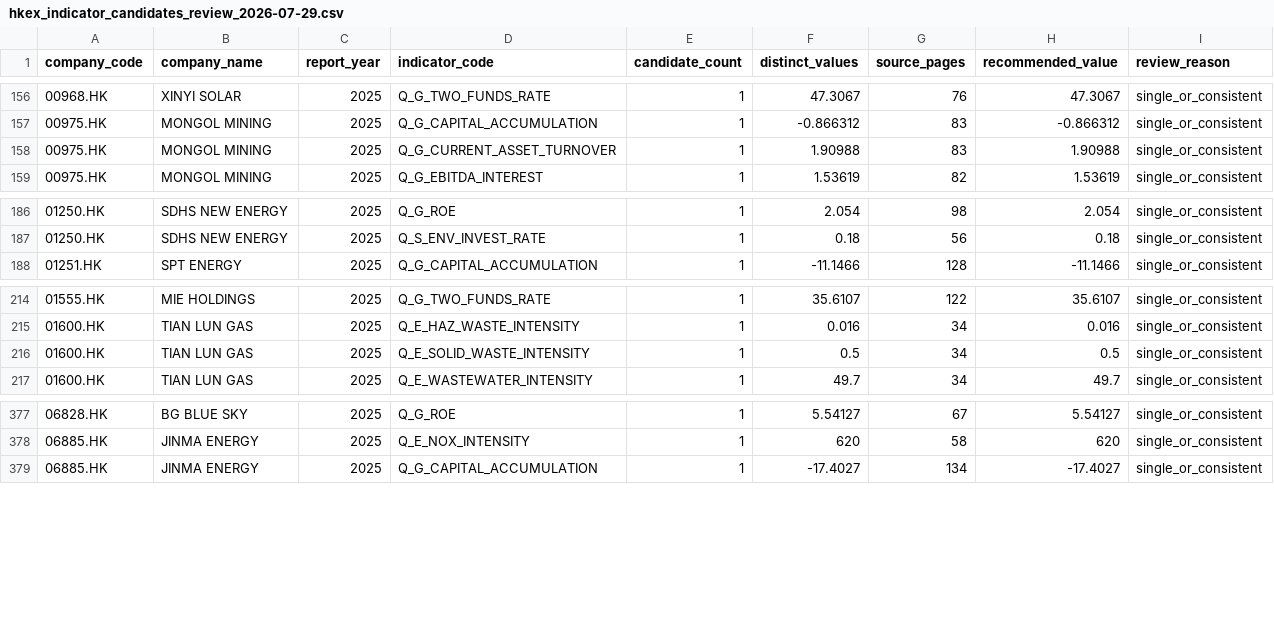
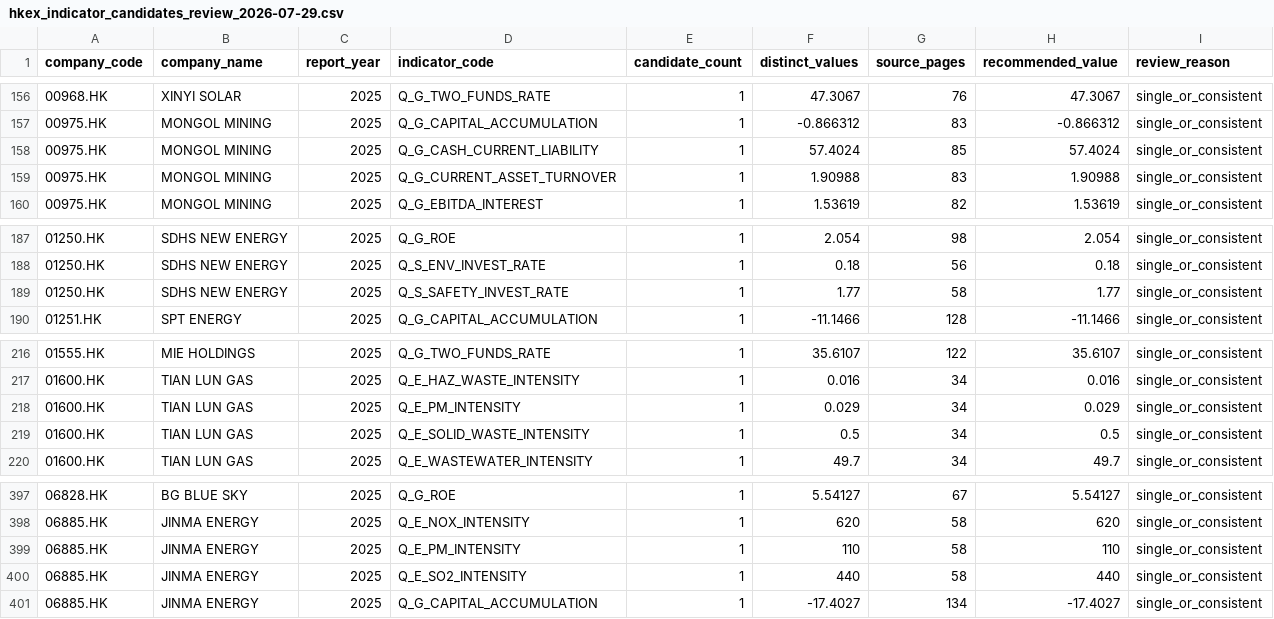
Before and after one commit to botonwa83-byte/AegisESG, a CSV file: data/review/hkex_indicator_candidates_review_2026-07-29.csv, drawn as a sheet; only a part is shown, gaps mark what is left out; the diff covers the shown part only; the diff names each change by its address in the sheet, - before the commit and + after, or states it on an @@ line.

```diff
--- a/data/review/hkex_indicator_candidates_review_2026-07-29.csv
+++ b/data/review/hkex_indicator_candidates_review_2026-07-29.csv
+row 158: 00975.HK | MONGOL MINING | 2025 | Q_G_CASH_CURRENT_LIABILITY | 1 | 57.4024 | 85 | 57.4024 | single_or_consistent
+row 189: 01250.HK | SDHS NEW ENERGY | 2025 | Q_S_SAFETY_INVEST_RATE | 1 | 1.77 | 58 | 1.77 | single_or_consistent
+row 218: 01600.HK | TIAN LUN GAS | 2025 | Q_E_PM_INTENSITY | 1 | 0.029 | 34 | 0.029 | single_or_consistent
+row 399: 06885.HK | JINMA ENERGY | 2025 | Q_E_PM_INTENSITY | 1 | 110 | 58 | 110 | single_or_consistent
+row 400: 06885.HK | JINMA ENERGY | 2025 | Q_E_SO2_INTENSITY | 1 | 440 | 58 | 440 | single_or_consistent
```
Also changed, not shown: 17 added rows elsewhere in this file, data/review/hkex_manual_review_candidates_2026-07-29.csv, output/audit/historical_candidate_collection_plan_2025.csv, 26 other files.
